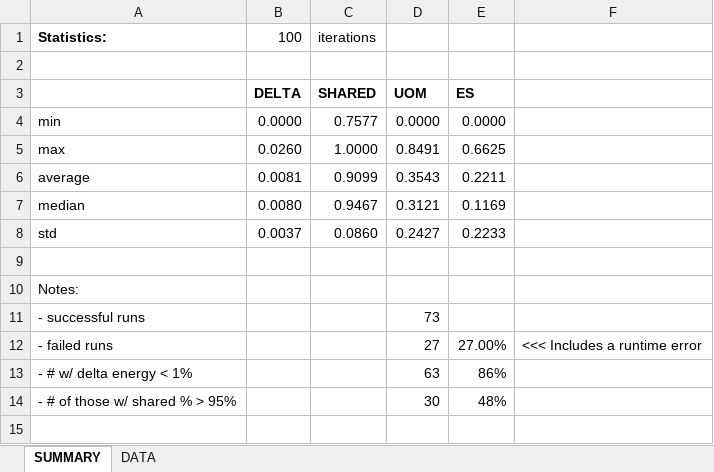
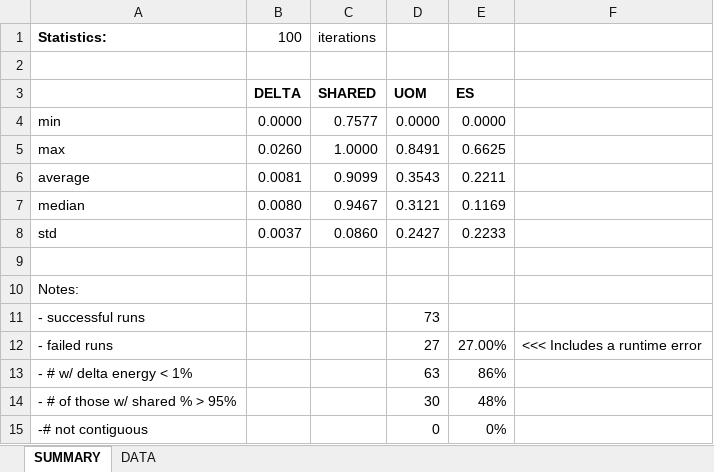
Before and after one commit to alecramsay/baseline, an Excel workbook: maps/AZ/AZ20C_energies.xlsx, sheet SUMMARY, drawn as a sheet; values as stored, in another font and other column widths than the file's, no borders; the diff names each change by its address in the sheet, - before the commit and + after, or states it on an @@ line.

```diff
--- a/maps/AZ/AZ20C_energies.xlsx (sheet SUMMARY)
+++ b/maps/AZ/AZ20C_energies.xlsx (sheet SUMMARY)
+row 15: -# not contiguous |  |  | 0 | 0%
```
Also changed, not shown: maps/NC/NC20C_energies.xlsx, 10 other files.
